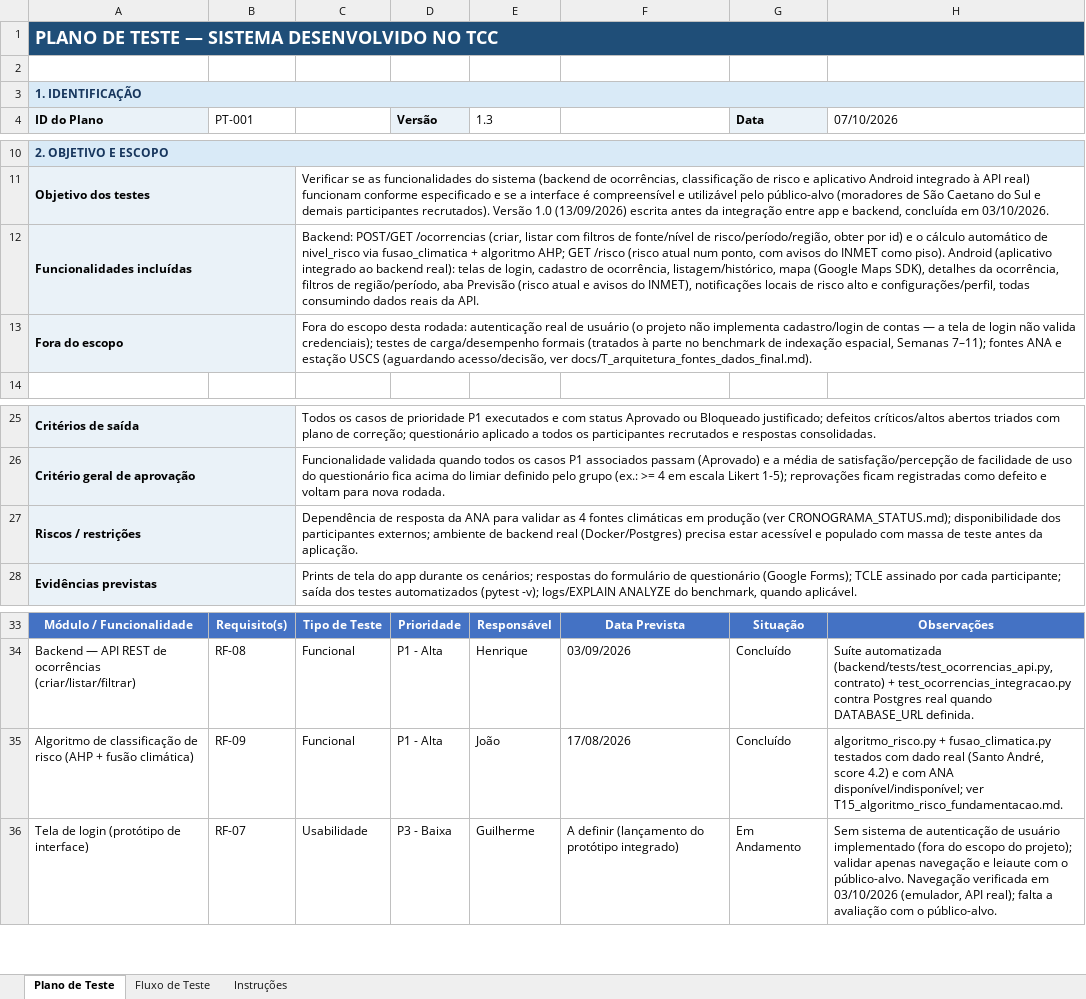
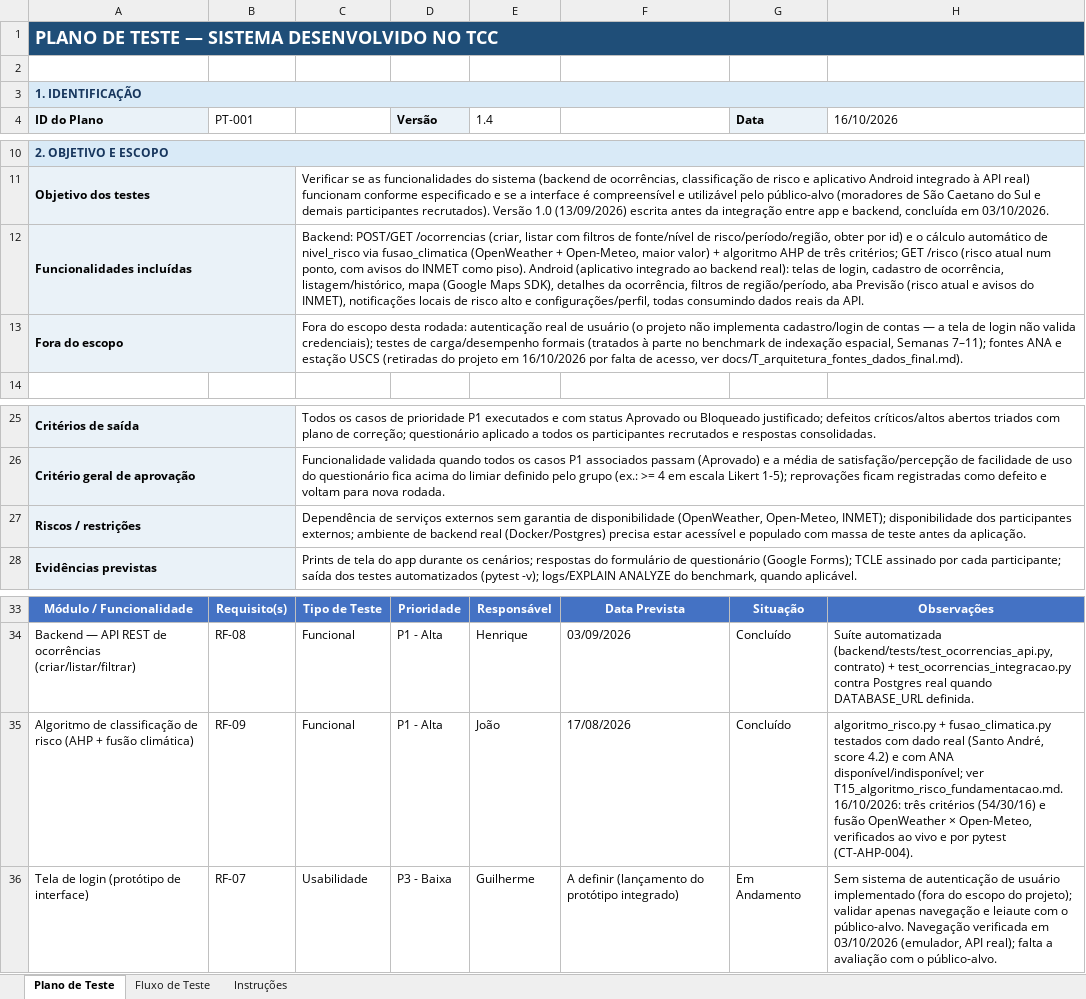
Before and after one commit to JpllourencoUSCS/tcc_alagamentos, an Excel workbook: docs/plano_e_fluxo_de_testes_TCC.xlsx, sheet Plano de Teste, drawn as a sheet; only a part is shown, gaps mark what is left out; values as stored, in another font and other column widths than the file's, no borders; table styles not drawn; the diff names each change by its address in the sheet, - before the commit and + after, or states it on an @@ line.

```diff
--- a/docs/plano_e_fluxo_de_testes_TCC.xlsx (sheet Plano de Teste)
+++ b/docs/plano_e_fluxo_de_testes_TCC.xlsx (sheet Plano de Teste)
-E4: 1.3
+E4: 1.4
-H4: 07/10/2026
+H4: 16/10/2026
-C12: …via fusao_climatica + algoritmo AHP; GET /risco…
+C12: …via fusao_climatica (OpenWeather + Open-Meteo, maior valor) + algoritmo AHP de três critérios; GET /risco…
-C13: …estação USCS (aguardando acesso/decisão, ver docs/T_arquitetura_fontes_dados_final.md).
+C13: …estação USCS (retiradas do projeto em 16/10/2026 por falta de acesso, ver docs/T_arquitetura_fontes_dados_final.md).
-C27: Dependência de resposta da ANA para validar as 4 fontes climáticas em produção (ver CRONOGRAMA_STATUS.md); disponibilidade dos…
+C27: Dependência de serviços externos sem garantia de disponibilidade (OpenWeather, Open-Meteo, INMET); disponibilidade dos…
-H35 (16/10/2026): …ver T15_algoritmo_risco_fundamentacao.md.
+H35 (16/10/2026): …ver T15_algoritmo_risco_fundamentacao.md. 16/10/2026: três critérios (54/30/16) e fusão OpenWeather × Open-Meteo, verificados ao vivo e por pytest (CT-AHP-004).
```
Also changed, not shown: sheet Fluxo de Teste, 54 other files.
